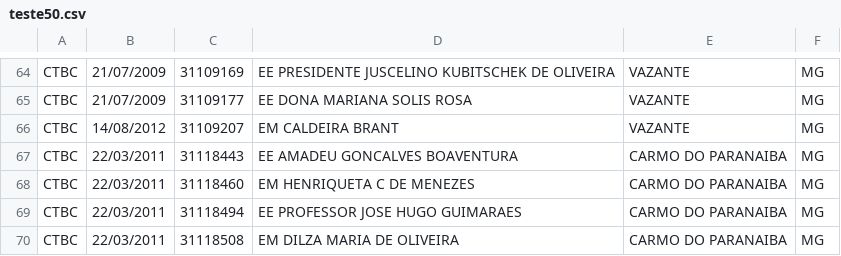
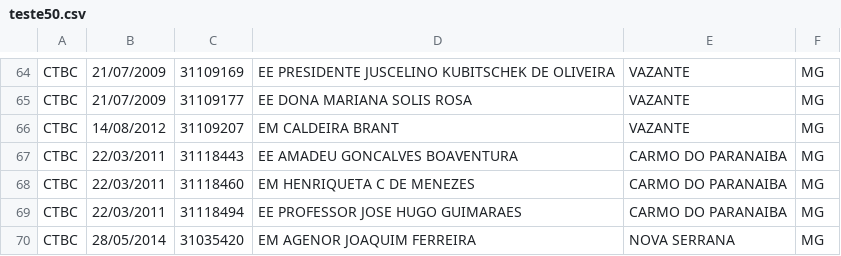
Before and after one commit to Dionen/SCC215, a CSV file: teste50.csv, drawn as a sheet; only a part is shown, gaps mark what is left out.

Commit message:
Teste

```diff
--- a/teste50.csv
+++ b/teste50.csv
@@ -69,2 +69,2 @@ CTBC;22/03/2011;31118460;EM HENRIQUETA C DE MENEZES;CARMO DO PARANAIBA;MG
 CTBC;22/03/2011;31118494;EE PROFESSOR JOSE HUGO GUIMARAES;CARMO DO PARANAIBA;MG
-CTBC;22/03/2011;31118508;EM DILZA MARIA DE OLIVEIRA;CARMO DO PARANAIBA;MG
+CTBC;28/05/2014;31035420;EM AGENOR JOAQUIM FERREIRA;NOVA SERRANA;MG
```
